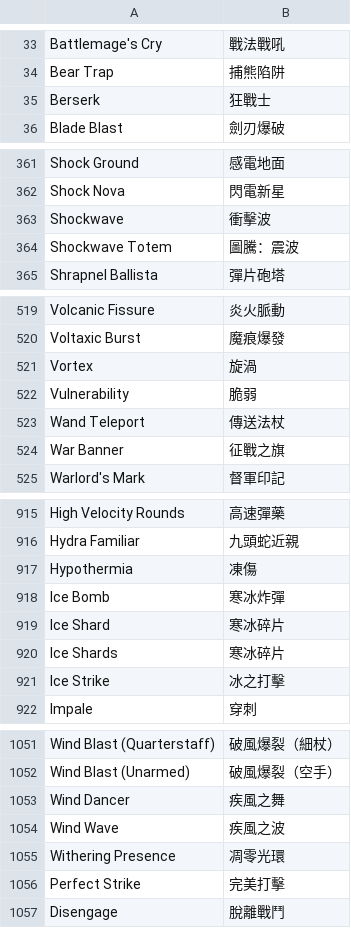
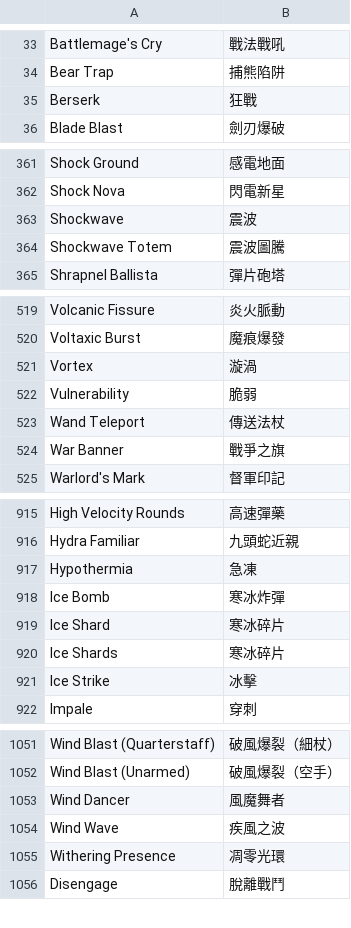
Before and after one commit to Chuanhsing/PoeCharm2, a CSV file: Data/Translate/zh-rTW/Gems_data.txt.csv, drawn as a sheet; only a part is shown, gaps mark what is left out; removed rows and columns are numbered as before the commit, all else as after; the diff covers the shown part only; the diff names each change by its address in the sheet, - before the commit and + after, or states it on an @@ line.

```diff
--- a/Data/Translate/zh-rTW/Gems_data.txt.csv
+++ b/Data/Translate/zh-rTW/Gems_data.txt.csv
-B35: 狂戰士
+B35: 狂戰
-B363: 衝擊波
+B363: 震波
-B364: 圖騰：震波
+B364: 震波圖騰
-B521: 旋渦
+B521: 漩渦
-B524: 征戰之旗
+B524: 戰爭之旗
-B917: 凍傷
+B917: 急凍
-B921: 冰之打擊
+B921: 冰擊
-B1053: 疾風之舞
+B1053: 風魔舞者
-row 1056: Perfect Strike | 完美打擊
```
Also changed, not shown: 69 added rows and 11 edited cells elsewhere in this file, Data/Translate/zh-rCN/Items_Jewels.txt.csv, Data/Translate/zh-rCN/Items_Oils.csv, 33 other files.
